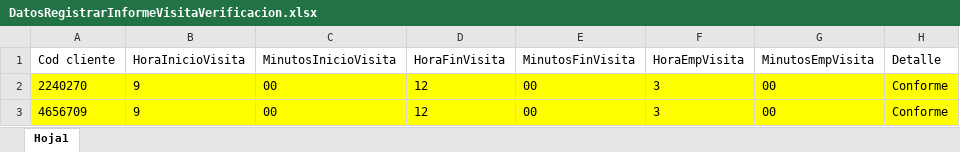
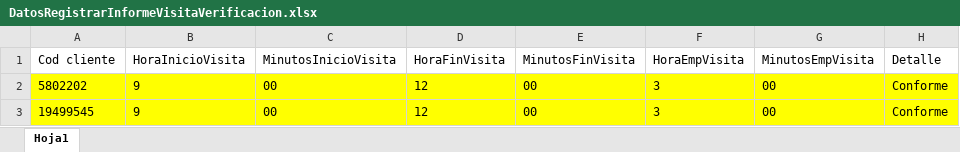
Before and after one commit to Jesus0995/CMACPiura_2022, an Excel workbook: target/DatosExcel/DatosRegistrarInformeVisitaVerificacion.xlsx, sheet Hoja1, drawn as a sheet; values as stored, in another font and other column widths than the file's, no borders; the diff names each change by its address in the sheet, - before the commit and + after, or states it on an @@ line.

```diff
--- a/target/DatosExcel/DatosRegistrarInformeVisitaVerificacion.xlsx (sheet Hoja1)
+++ b/target/DatosExcel/DatosRegistrarInformeVisitaVerificacion.xlsx (sheet Hoja1)
-A2 (Cod cliente): 2240270
+A2 (Cod cliente): 5802202
-A3 (Cod cliente): 4656709
+A3 (Cod cliente): 19499545
```
Also changed, not shown: target/DatosExcel/DatosCreditoEmpresarialRefinanciacionEspecial.xlsx, 21 other files.
